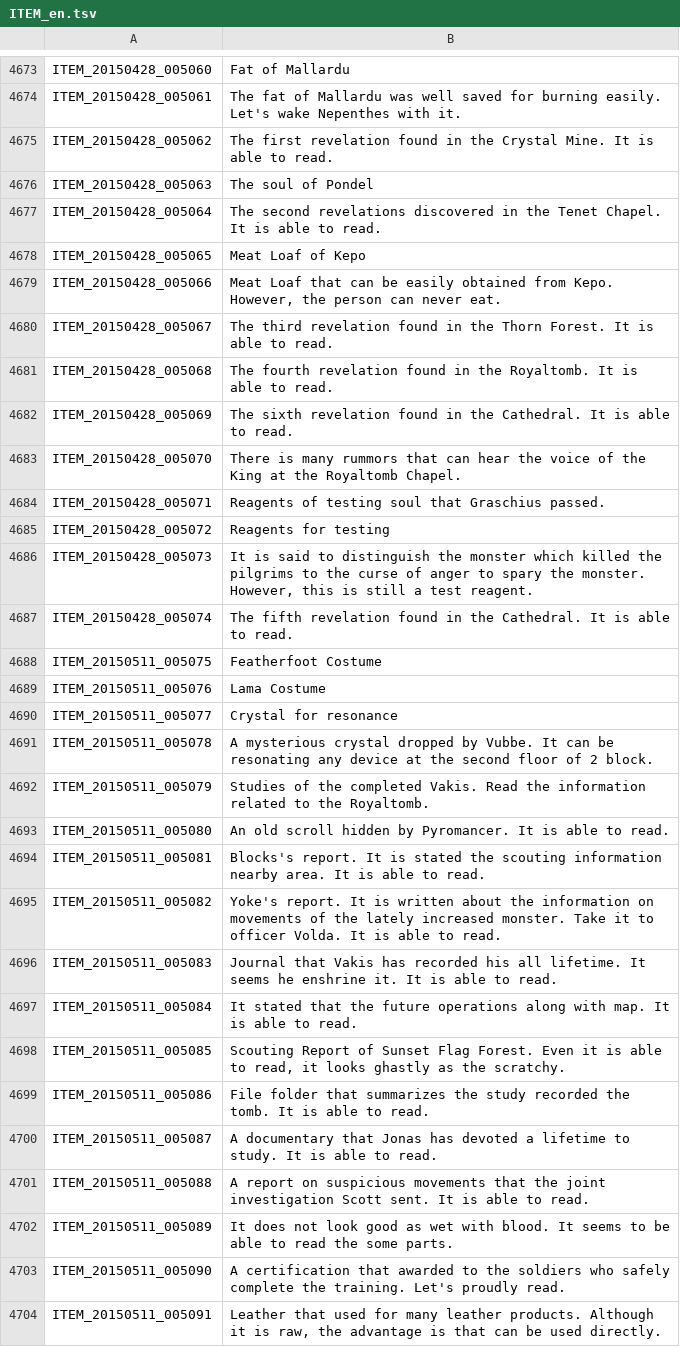
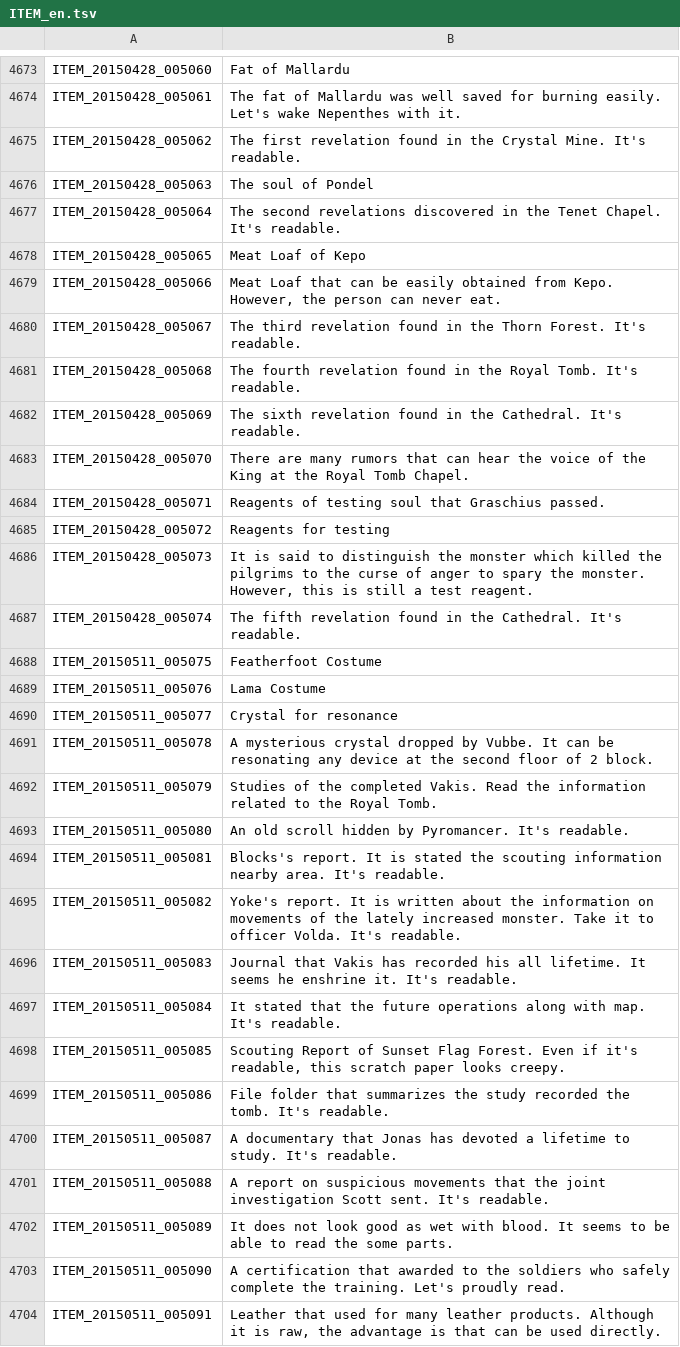
Before and after one commit to marikim/EnglishTranslation, a TSV file: ITEM_en.tsv, drawn as a sheet; only a part is shown, gaps mark what is left out; the diff covers the shown part only.

Commit message:
Update ITEM_en.tsv

```diff
--- a/ITEM_en.tsv
+++ b/ITEM_en.tsv
@@ -4674,11 +4674,11 @@ ITEM_20150428_005060	Fat of Mallardu
 ITEM_20150428_005061	The fat of Mallardu was well saved for burning easily. Let's wake Nepenthes with it.
-ITEM_20150428_005062	The first revelation found in the Crystal Mine. It is able to read.
+ITEM_20150428_005062	The first revelation found in the Crystal Mine. It's readable.
 ITEM_20150428_005063	The soul of Pondel
-ITEM_20150428_005064	The second revelations discovered in the Tenet Chapel. It is able to read.
+ITEM_20150428_005064	The second revelations discovered in the Tenet Chapel. It's readable.
 ITEM_20150428_005065	Meat Loaf of Kepo
 ITEM_20150428_005066	Meat Loaf that can be easily obtained from Kepo. However, the person can never eat.
-ITEM_20150428_005067	The third revelation found in the Thorn Forest. It is able to read.
-ITEM_20150428_005068	The fourth revelation found in the Royaltomb. It is able to read.
-ITEM_20150428_005069	The sixth revelation found in the Cathedral. It is able to read.
-ITEM_20150428_005070	There is many rummors that can hear the voice of the King at the Royaltomb Chapel.
+ITEM_20150428_005067	The third revelation found in the Thorn Forest. It's readable.
+ITEM_20150428_005068	The fourth revelation found in the Royal Tomb. It's readable.
+ITEM_20150428_005069	The sixth revelation found in the Cathedral. It's readable.
+ITEM_20150428_005070	There are many rumors that can hear the voice of the King at the Royal Tomb Chapel.
 ITEM_20150428_005071	Reagents of testing soul that Graschius passed.
@@ -4686,3 +4686,3 @@ ITEM_20150428_005072	Reagents for testing
 ITEM_20150428_005073	It is said to distinguish the monster which killed the pilgrims to the curse of anger to spary the monster. However, this is still a test reagent.
-ITEM_20150428_005074	The fifth revelation found in the Cathedral. It is able to read.
+ITEM_20150428_005074	The fifth revelation found in the Cathedral. It's readable.
 ITEM_20150511_005075	Featherfoot Costume
@@ -4691,12 +4691,12 @@ ITEM_20150511_005077	Crystal for resonance
 ITEM_20150511_005078	A mysterious crystal dropped by Vubbe. It can be resonating any device at the second floor of 2 block.
-ITEM_20150511_005079	Studies of the completed Vakis. Read the information related to the Royaltomb.
-ITEM_20150511_005080	An old scroll hidden by Pyromancer. It is able to read.
-ITEM_20150511_005081	Blocks's report. It is stated the scouting information nearby area. It is able to read.
-ITEM_20150511_005082	Yoke's report. It is written about the information on movements of the lately increased monster. Take it to officer Volda. It is able to read.
-ITEM_20150511_005083	Journal that Vakis has recorded his all lifetime. It seems he enshrine it. It is able to read.
-ITEM_20150511_005084	It stated that the future operations along with map. It is able to read.
-ITEM_20150511_005085	Scouting Report of Sunset Flag Forest. Even it is able to read, it looks ghastly as the scratchy.
-ITEM_20150511_005086	File folder that summarizes the study recorded the tomb. It is able to read.
-ITEM_20150511_005087	A documentary that Jonas has devoted a lifetime to study. It is able to read.
-ITEM_20150511_005088	A report on suspicious movements that the joint investigation Scott sent. It is able to read.
+ITEM_20150511_005079	Studies of the completed Vakis. Read the information related to the Royal Tomb.
+ITEM_20150511_005080	An old scroll hidden by Pyromancer. It's readable.
+ITEM_20150511_005081	Blocks's report. It is stated the scouting information nearby area. It's readable.
+ITEM_20150511_005082	Yoke's report. It is written about the information on movements of the lately increased monster. Take it to officer Volda. It's readable.
+ITEM_20150511_005083	Journal that Vakis has recorded his all lifetime. It seems he enshrine it. It's readable.
+ITEM_20150511_005084	It stated that the future operations along with map. It's readable.
+ITEM_20150511_005085	Scouting Report of Sunset Flag Forest. Even if it's readable, this scratch paper looks creepy.
+ITEM_20150511_005086	File folder that summarizes the study recorded the tomb. It's readable.
+ITEM_20150511_005087	A documentary that Jonas has devoted a lifetime to study. It's readable.
+ITEM_20150511_005088	A report on suspicious movements that the joint investigation Scott sent. It's readable.
 ITEM_20150511_005089	It does not look good as wet with blood. It seems to be able to read the some parts.
```
Also changed, not shown: 61 edited cells elsewhere in this file.
